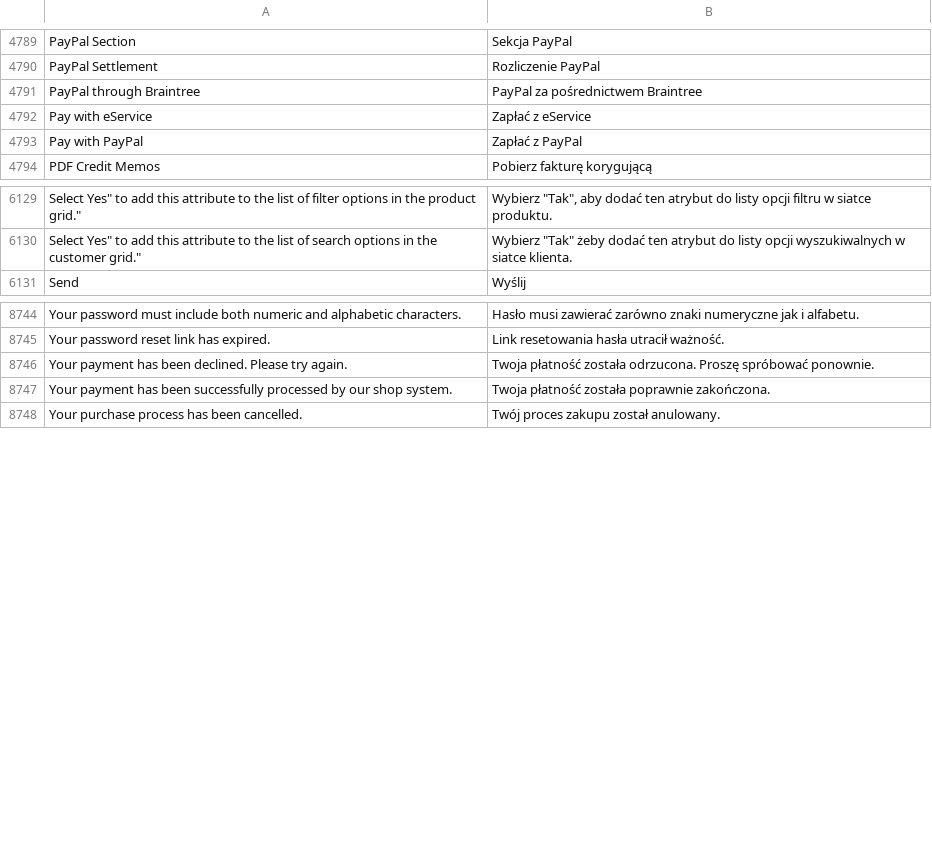
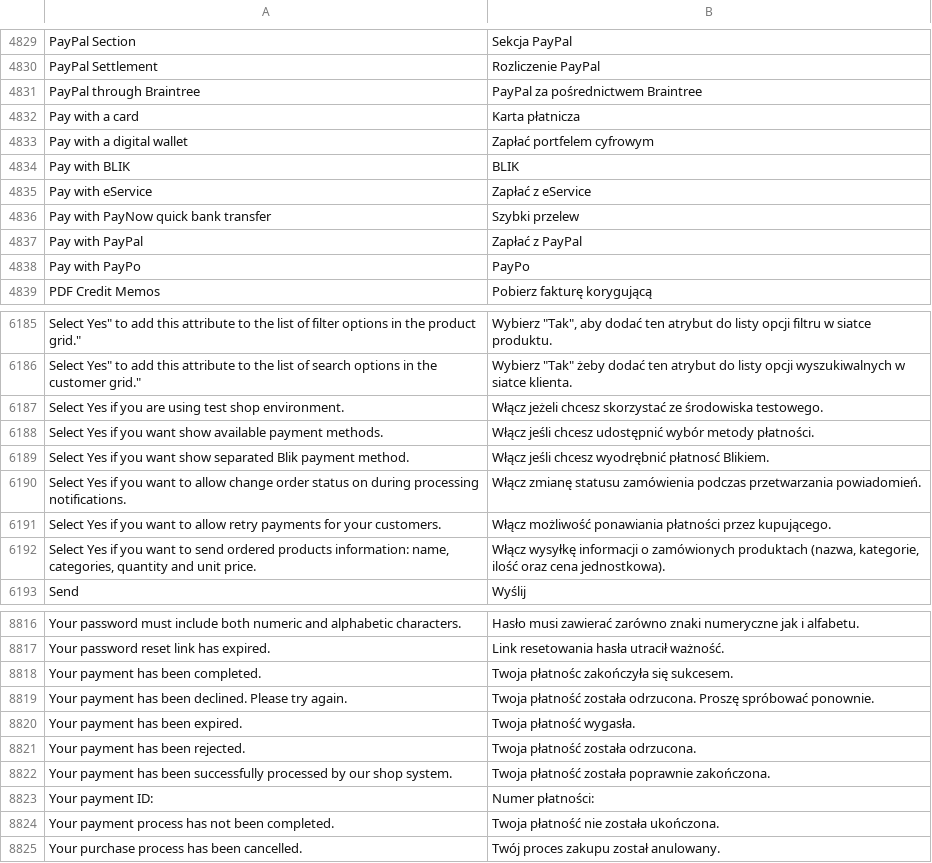
Before and after one commit to GARDENLAWN/hyvatheme, a CSV file: i18n/pl_PL.csv, drawn as a sheet; only a part is shown, gaps mark what is left out; the diff covers the shown part only; the diff names each change by its address in the sheet, - before the commit and + after, or states it on an @@ line.

Commit message:
Init

```diff
--- a/i18n/pl_PL.csv
+++ b/i18n/pl_PL.csv
+row 4832: Pay with a card | Karta płatnicza
+row 4833: Pay with a digital wallet | Zapłać portfelem cyfrowym
+row 4834: Pay with BLIK | BLIK
+row 4836: Pay with PayNow quick bank transfer | Szybki przelew
+row 4838: Pay with PayPo | PayPo
+row 6187: Select Yes if you are using test shop environment. | Włącz jeżeli chcesz skorzystać ze środowiska testowego.
+row 6188: Select Yes if you want show available payment methods. | Włącz jeśli chcesz udostępnić wybór metody płatności.
+row 6189: Select Yes if you want show separated Blik payment method. | Włącz jeśli chcesz wyodrębnić płatnosć Blikiem.
+row 6190: Select Yes if you want to allow change order status on during processing notifications. | Włącz zmianę statusu zamówienia podczas przetwarzania powiadomień.
+row 6191: Select Yes if you want to allow retry payments for your customers. | Włącz możliwość ponawiania płatności przez kupującego.
+row 6192: Select Yes if you want to send ordered products information: name, categories, quantity and unit price. | Włącz wysyłkę informacji o zamówionych produktach (nazwa, kategorie, ilość oraz cena jednostkowa).
+row 8818: Your payment has been completed. | Twoja płatnośc zakończyła się sukcesem.
+row 8820: Your payment has been expired. | Twoja płatność wygasła.
+row 8821: Your payment has been rejected. | Twoja płatność została odrzucona.
+row 8823: Your payment ID: | Numer płatności:
+row 8824: Your payment process has not been completed. | Twoja płatność nie została ukończona.
```
Also changed, not shown: 61 added rows elsewhere in this file.
